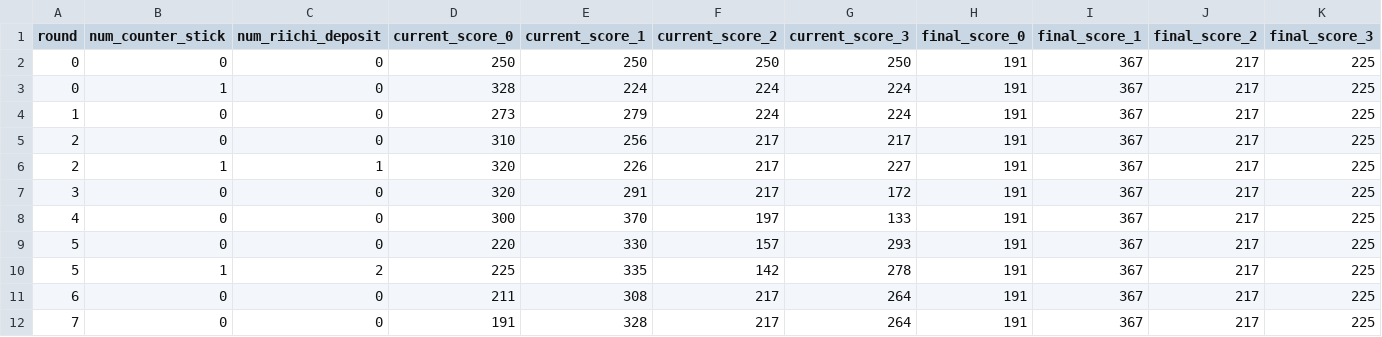
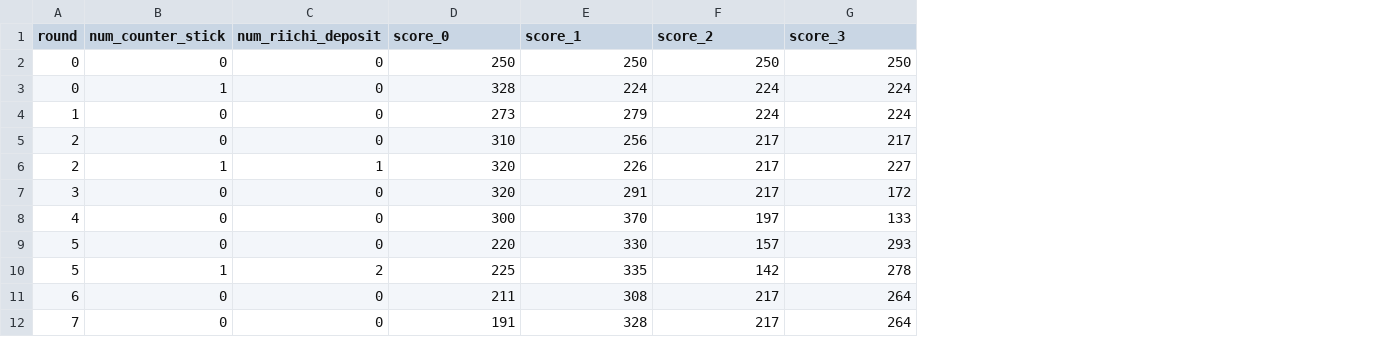
Before and after one commit to Apricot-S/rank-predictor, a CSV file: examples/training-data.example.csv, drawn as a sheet; only a part is shown; the diff names each change by its address in the sheet, - before the commit and + after, or states it on an @@ line.

Commit message:
docs: update a example

```diff
--- a/examples/training-data.example.csv
+++ b/examples/training-data.example.csv
-column H (final_score_0), rows 2-12: all 191
-column I (final_score_1), rows 2-12: all 367
-column J (final_score_2), rows 2-12: all 217
-column K (final_score_3), rows 2-12: all 225
-D1: current_score_0
+D1: score_0
-E1: current_score_1
+E1: score_1
-F1: current_score_2
+F1: score_2
-G1: current_score_3
+G1: score_3
```
